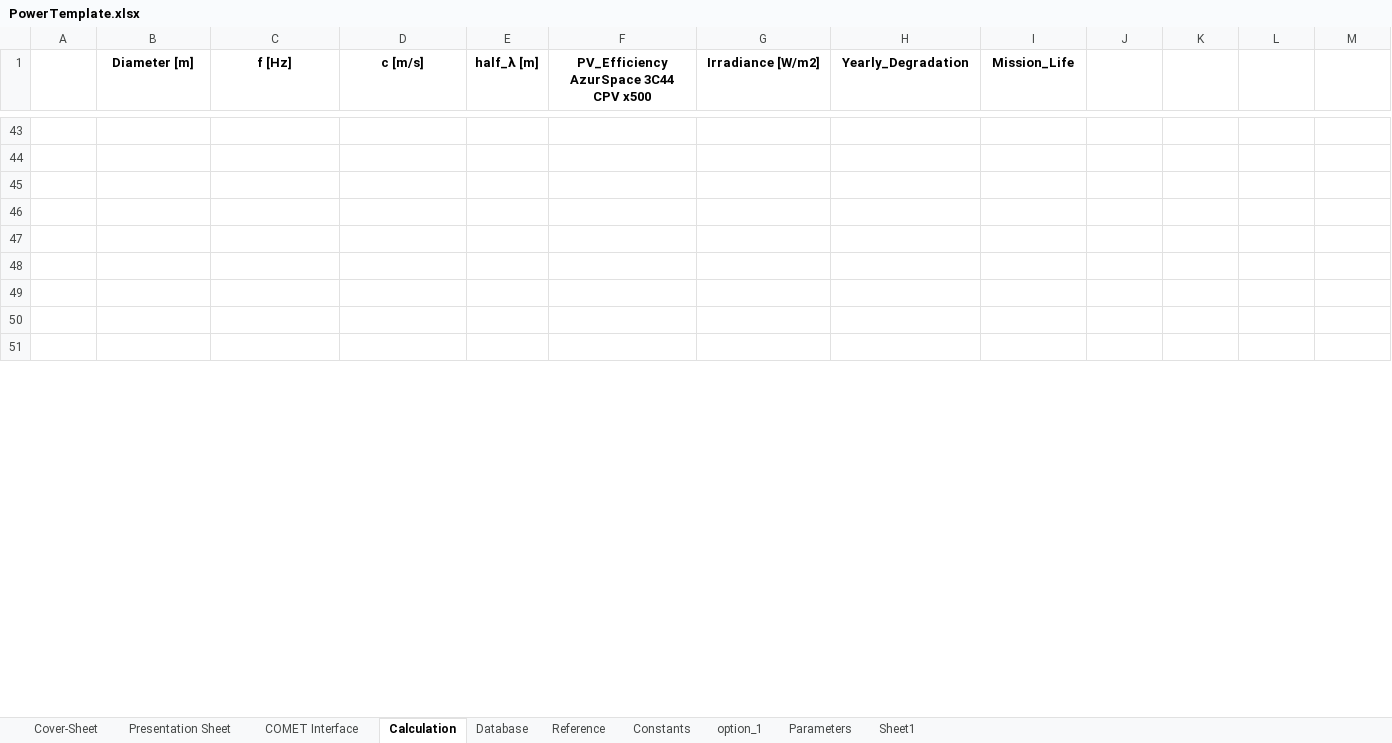
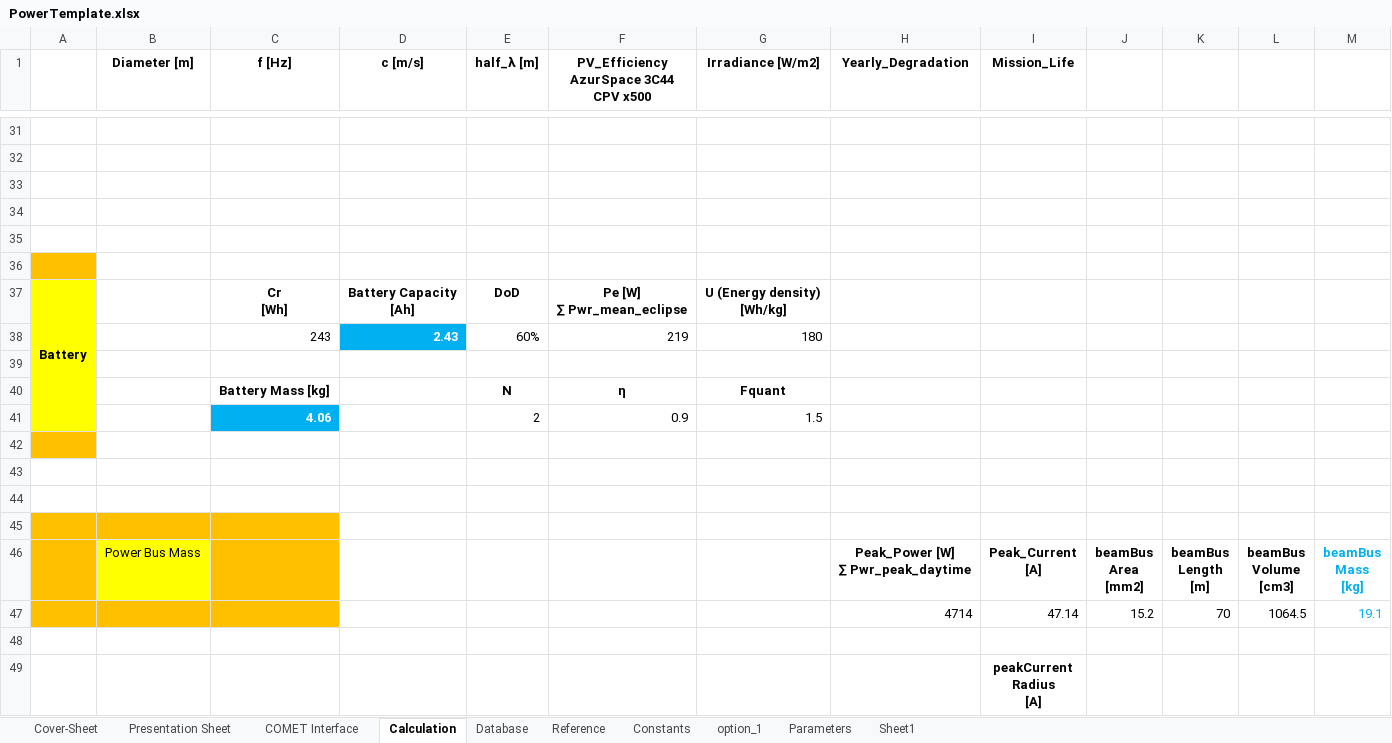
Before and after one commit to dajcs/SBSP, an Excel workbook: PowerTemplate.xlsx, sheet Calculation, drawn as a sheet; only a part is shown, gaps mark what is left out; values as stored, in another font and other column widths than the file's, no borders; charts and pictures not drawn; addresses are those after the commit; ↵ is a line break in a cell; the diff covers the shown part only; the diff names each change by its address in the sheet, - before the commit and + after, or states it on an @@ line.

```diff
--- a/PowerTemplate.xlsx (sheet Calculation)
+++ b/PowerTemplate.xlsx (sheet Calculation)
-A36 fill: none
+A36 fill: #FFC000
+row 37: Battery |  | Cr ↵ [Wh] | Battery Capacity ↵ [Ah] | DoD | Pe [W] ↵ ∑ Pwr_mean_eclipse | U (Energy density) ↵ [Wh/kg]
+row 38:  |  | 243 | 2.43 | 60% | 219 | 180
+row 39: (empty)
+row 40:  |  | Battery Mass [kg] |  | N | η | Fquant
+row 41:  |  | 4.06 |  | 2 | 0.9 | 1.5
-A42 fill: none
+A42 fill: #FFC000
+row 45: (empty)
@@ row 38 moved to row 46: Power Bus Mass @@
+row 47:  |  |  |  |  |  |  | 4714 | 47.14 | 15.2 | 70 | 1064.5 | 19.1
+row 48: (empty)
@@ row 41 moved to row 49: peakCurrent Radius [A] @@
```
Also changed, not shown: 13 added rows, 12 removed rows, 23 edited cells and cell formats elsewhere in this sheet, sheet Parameters, sheet COMET Interface, sheet option_1, formulas that keep their value, hidden cells, charts or pictures.
